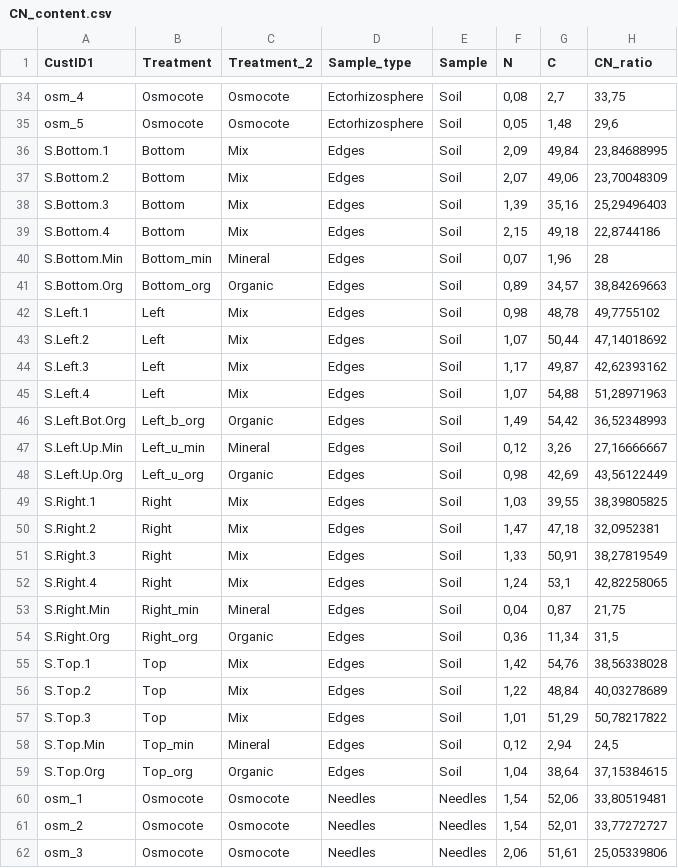
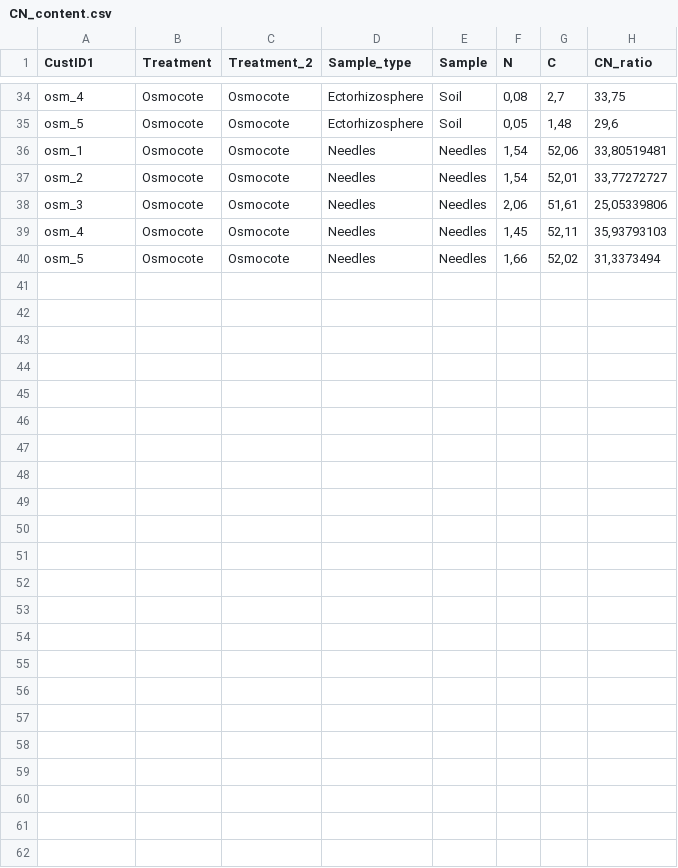
Before and after one commit to davcastrom/SeedPAD, a CSV file: growth/CN_content.csv, drawn as a sheet; only a part is shown, gaps mark what is left out; the shorter side is filled out with more unchanged rows.

Commit message:
Update CN_content.csv
removing unused data

```diff
--- a/growth/CN_content.csv
+++ b/growth/CN_content.csv
@@ -35,26 +35,2 @@ osm_4;Osmocote;Osmocote;Ectorhizosphere;Soil;0,08;2,7;33,75
 osm_5;Osmocote;Osmocote;Ectorhizosphere;Soil;0,05;1,48;29,6
-S.Bottom.1;Bottom;Mix;Edges;Soil;2,09;49,84;23,84688995
-S.Bottom.2;Bottom;Mix;Edges;Soil;2,07;49,06;23,70048309
-S.Bottom.3;Bottom;Mix;Edges;Soil;1,39;35,16;25,29496403
-S.Bottom.4;Bottom;Mix;Edges;Soil;2,15;49,18;22,8744186
-S.Bottom.Min;Bottom_min;Mineral;Edges;Soil;0,07;1,96;28
-S.Bottom.Org;Bottom_org;Organic;Edges;Soil;0,89;34,57;38,84269663
-S.Left.1;Left;Mix;Edges;Soil;0,98;48,78;49,7755102
-S.Left.2;Left;Mix;Edges;Soil;1,07;50,44;47,14018692
-S.Left.3;Left;Mix;Edges;Soil;1,17;49,87;42,62393162
-S.Left.4;Left;Mix;Edges;Soil;1,07;54,88;51,28971963
-S.Left.Bot.Org;Left_b_org;Organic;Edges;Soil;1,49;54,42;36,52348993
-S.Left.Up.Min;Left_u_min;Mineral;Edges;Soil;0,12;3,26;27,16666667
-S.Left.Up.Org;Left_u_org;Organic;Edges;Soil;0,98;42,69;43,56122449
-S.Right.1;Right;Mix;Edges;Soil;1,03;39,55;38,39805825
-S.Right.2;Right;Mix;Edges;Soil;1,47;47,18;32,0952381
-S.Right.3;Right;Mix;Edges;Soil;1,33;50,91;38,27819549
-S.Right.4;Right;Mix;Edges;Soil;1,24;53,1;42,82258065
-S.Right.Min;Right_min;Mineral;Edges;Soil;0,04;0,87;21,75
-S.Right.Org;Right_org;Organic;Edges;Soil;0,36;11,34;31,5
-S.Top.1;Top;Mix;Edges;Soil;1,42;54,76;38,56338028
-S.Top.2;Top;Mix;Edges;Soil;1,22;48,84;40,03278689
-S.Top.3;Top;Mix;Edges;Soil;1,01;51,29;50,78217822
-S.Top.Min;Top_min;Mineral;Edges;Soil;0,12;2,94;24,5
-S.Top.Org;Top_org;Organic;Edges;Soil;1,04;38,64;37,15384615
 osm_1;Osmocote;Osmocote;Needles;Needles;1,54;52,06;33,80519481
```
